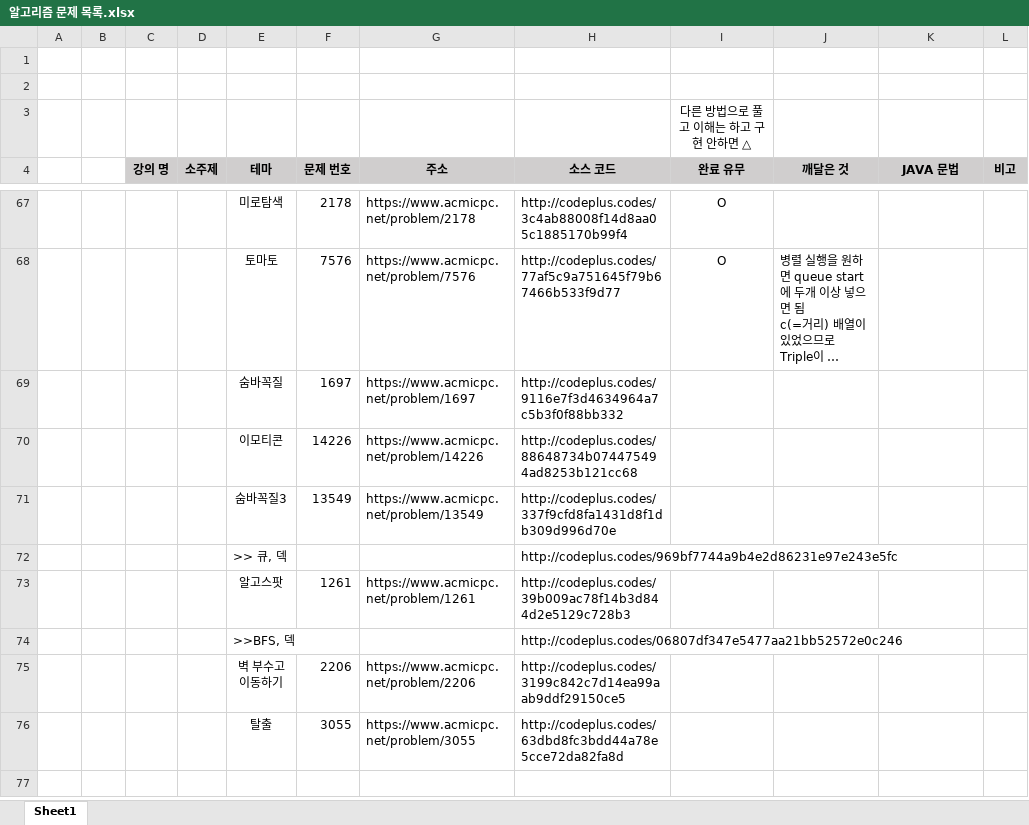
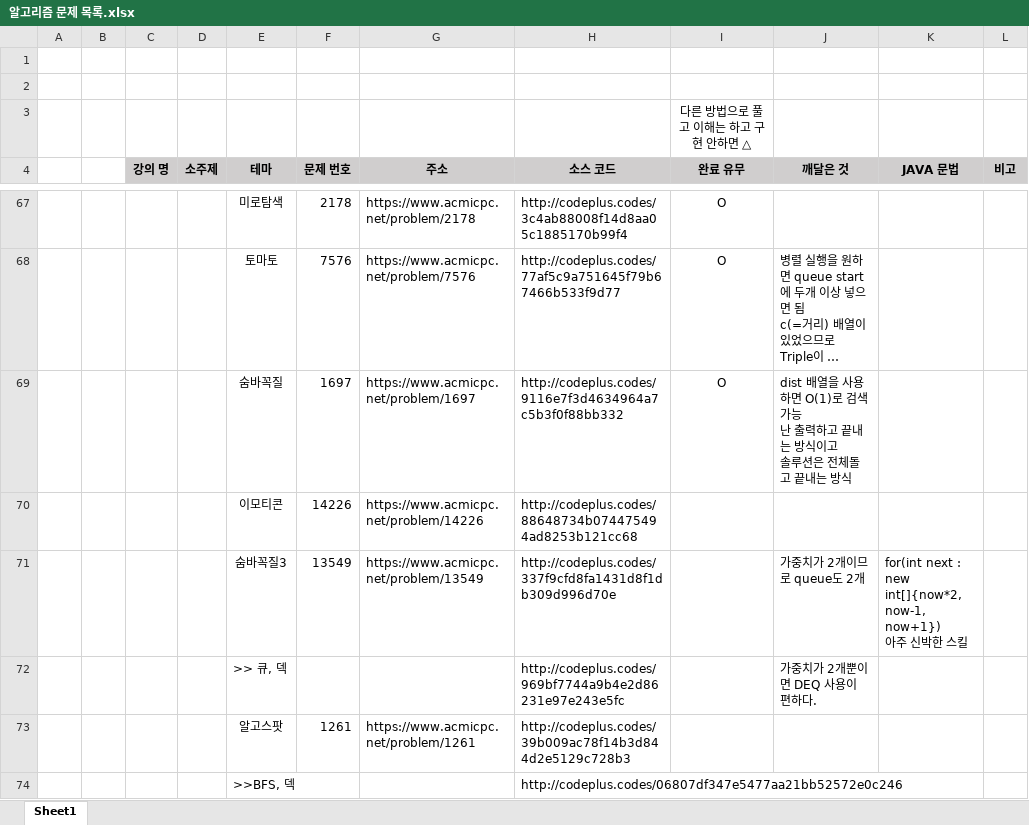
Before and after one commit to SeongJinSong/Algorithm, an Excel workbook: doc/알고리즘 문제 목록.xlsx, sheet Sheet1, drawn as a sheet; only a part is shown, gaps mark what is left out; the shorter side is filled out with more unchanged rows; long unchanged cells end in …; values as stored, in another font and other column widths than the file's, no borders; ↵ is a line break in a cell; the diff names each change by its address in the sheet, - before the commit and + after, or states it on an @@ line.

```diff
--- a/doc/알고리즘 문제 목록.xlsx (sheet Sheet1)
+++ b/doc/알고리즘 문제 목록.xlsx (sheet Sheet1)
-I69 (완료 유무): (empty)
+I69 (완료 유무): O
-J69 (깨달은 것): (empty)
+J69 (깨달은 것): dist 배열을 사용하면 O(1)로 검색 가능 ↵ 난 출력하고 끝내는 방식이고 ↵ 솔루션은 전체돌고 끝내는 방식
-J71 (깨달은 것): (empty)
+J71 (깨달은 것): 가중치가 2개이므로 queue도 2개
-K71 (JAVA 문법): (empty)
+K71 (JAVA 문법): for(int next : new int[]{now*2, now-1, now+1}) ↵ 아주 신박한 스킬
-J72 (깨달은 것): (empty)
+J72 (깨달은 것): 가중치가 2개뿐이면 DEQ 사용이 편하다.
```
Also changed, not shown: 2 other files.
